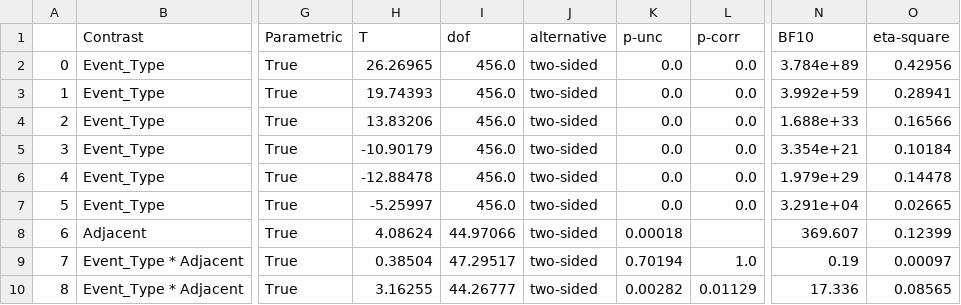
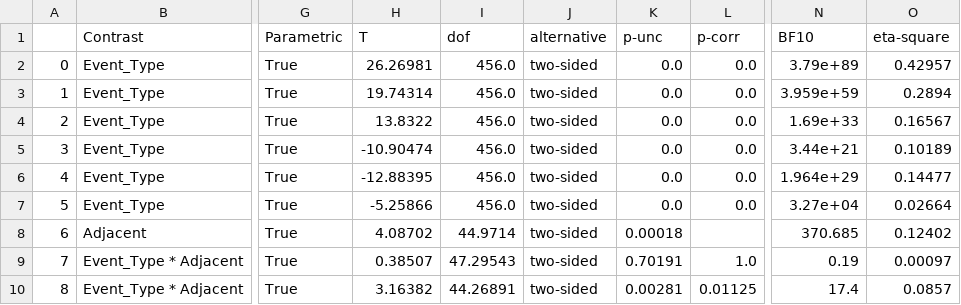
Before and after one commit to finn42/MusicLabCopen_AudienceMotion, a CSV file: outdata/ANOVAs/PairCorrs_2Factor_Event_Type_Adjacent_ttest.csv, drawn as a sheet; only a part is shown, gaps mark what is left out; the diff covers the shown part only; the diff names each change by its address in the sheet, - before the commit and + after, or states it on an @@ line.

```diff
--- a/outdata/ANOVAs/PairCorrs_2Factor_Event_Type_Adjacent_ttest.csv
+++ b/outdata/ANOVAs/PairCorrs_2Factor_Event_Type_Adjacent_ttest.csv
-H2 (T): 26.26965
+H2 (T): 26.26981
-N2 (BF10): 3.784e+89
+N2 (BF10): 3.79e+89
-O2 (eta-square): 0.42956
+O2 (eta-square): 0.42957
-H3 (T): 19.74393
+H3 (T): 19.74314
-N3 (BF10): 3.992e+59
+N3 (BF10): 3.959e+59
-O3 (eta-square): 0.28941
+O3 (eta-square): 0.2894
-H4 (T): 13.83206
+H4 (T): 13.8322
-N4 (BF10): 1.688e+33
+N4 (BF10): 1.69e+33
-O4 (eta-square): 0.16566
+O4 (eta-square): 0.16567
-H5 (T): -10.90179
+H5 (T): -10.90474
-N5 (BF10): 3.354e+21
+N5 (BF10): 3.44e+21
-O5 (eta-square): 0.10184
+O5 (eta-square): 0.10189
-H6 (T): -12.88478
+H6 (T): -12.88395
-N6 (BF10): 1.979e+29
+N6 (BF10): 1.964e+29
-O6 (eta-square): 0.14478
+O6 (eta-square): 0.14477
-H7 (T): -5.25997
+H7 (T): -5.25866
-N7 (BF10): 3.291e+04
+N7 (BF10): 3.27e+04
-O7 (eta-square): 0.02665
+O7 (eta-square): 0.02664
-H8 (T): 4.08624
+H8 (T): 4.08702
-I8 (dof): 44.97066
+I8 (dof): 44.9714
-N8 (BF10): 369.607
+N8 (BF10): 370.685
-O8 (eta-square): 0.12399
+O8 (eta-square): 0.12402
-H9 (T): 0.38504
+H9 (T): 0.38507
-I9 (dof): 47.29517
+I9 (dof): 47.29543
-K9 (p-unc): 0.70194
+K9 (p-unc): 0.70191
-H10 (T): 3.16255
+H10 (T): 3.16382
-I10 (dof): 44.26777
+I10 (dof): 44.26891
-K10 (p-unc): 0.00282
+K10 (p-unc): 0.00281
-L10 (p-corr): 0.01129
+L10 (p-corr): 0.01125
-N10 (BF10): 17.336
+N10 (BF10): 17.4
-O10 (eta-square): 0.08565
+O10 (eta-square): 0.0857
```
Also changed, not shown: 10 edited cells elsewhere in this file, outdata/ANOVAs/PairCorrs_2Factor_Event_Type_Social_ttest.csv, outdata/ANOVAs/PairCorrs_Factors_Event_Type_Adjacent_Mixed_ANOVA.csv, 29 other files.
